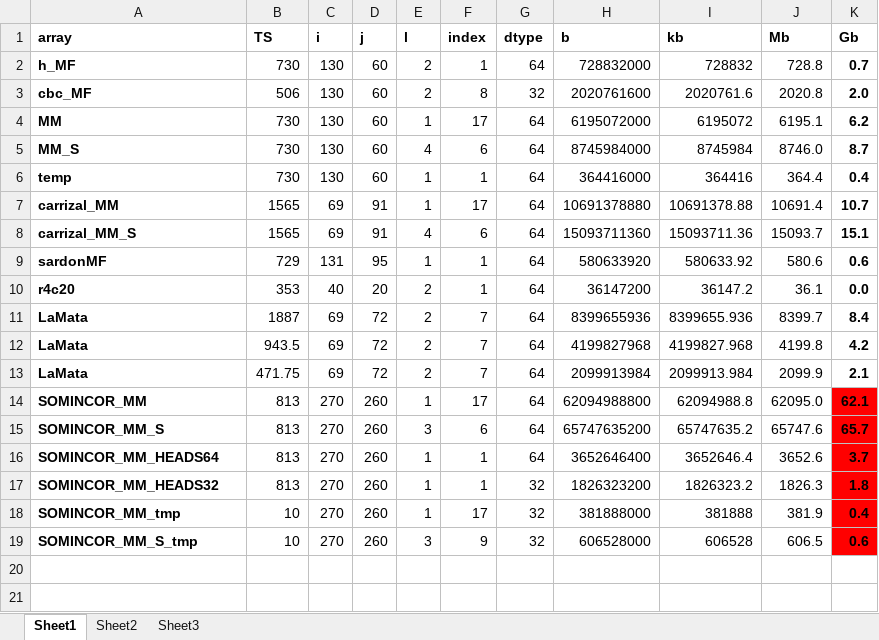
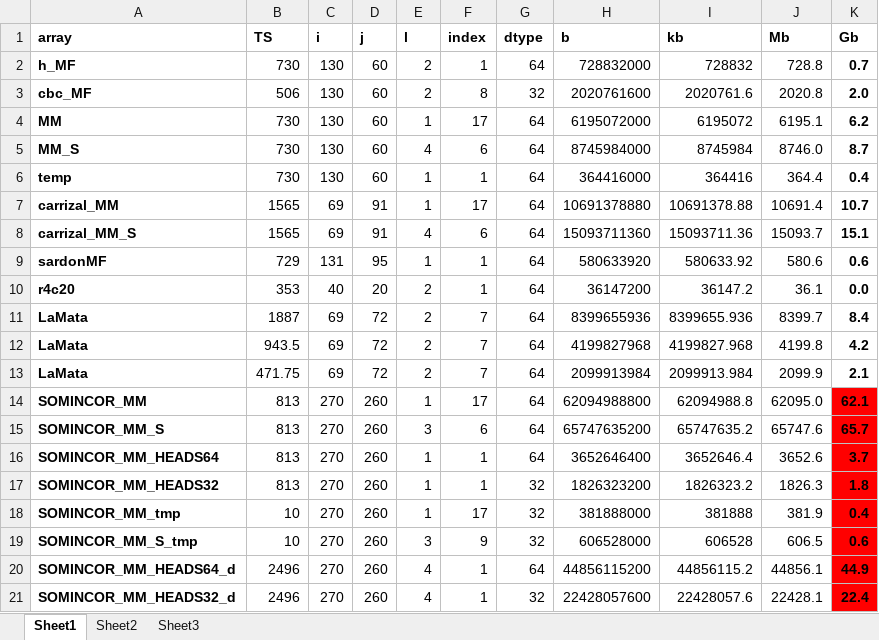
Before and after one commit to AlainPascalFrances/MARMITES, an Excel workbook: trunk/MARMITESutilities/MM_XLSstuff/ArraySize.xlsx, sheet Sheet1, drawn as a sheet; values as stored, in another font and other column widths than the file's, no borders; the diff names each change by its address in the sheet, - before the commit and + after, or states it on an @@ line.

```diff
--- a/trunk/MARMITESutilities/MM_XLSstuff/ArraySize.xlsx (sheet Sheet1)
+++ b/trunk/MARMITESutilities/MM_XLSstuff/ArraySize.xlsx (sheet Sheet1)
+row 20: SOMINCOR_MM_HEADS64_d | 2496 | 270 | 260 | 4 | 1 | 64 | 44856115200 | 44856115.2 | 44856.1 | 44.9
+row 21: SOMINCOR_MM_HEADS32_d | 2496 | 270 | 260 | 4 | 1 | 32 | 22428057600 | 22428057.6 | 22428.1 | 22.4
```
Also changed, not shown: 2 other files.
